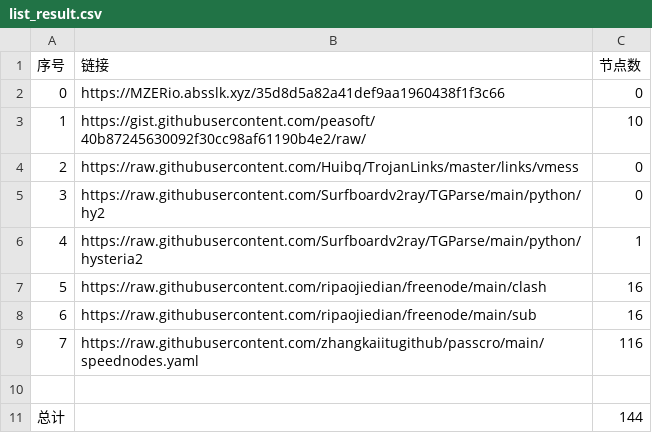
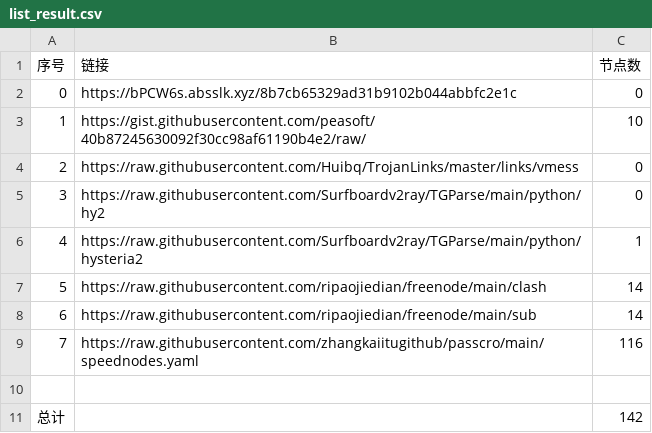
Before and after one commit to sangosbanikz/NoMoreWalls, a CSV file: list_result.csv, drawn as a sheet.

```diff
--- a/list_result.csv
+++ b/list_result.csv
@@ -1,3 +1,3 @@
 序号,链接,节点数
-0,https://MZERio.absslk.xyz/35d8d5a82a41def9aa1960438f1f3c66,0
+0,https://bPCW6s.absslk.xyz/8b7cb65329ad31b9102b044abbfc2e1c,0
 1,https://gist.githubusercontent.com/peasoft/40b87245630092f30cc98af61190b4e2/raw/,10
@@ -6,6 +6,6 @@
 4,https://raw.githubusercontent.com/Surfboardv2ray/TGParse/main/python/hysteria2,1
-5,https://raw.githubusercontent.com/ripaojiedian/freenode/main/clash,16
-6,https://raw.githubusercontent.com/ripaojiedian/freenode/main/sub,16
+5,https://raw.githubusercontent.com/ripaojiedian/freenode/main/clash,14
+6,https://raw.githubusercontent.com/ripaojiedian/freenode/main/sub,14
 7,https://raw.githubusercontent.com/zhangkaiitugithub/passcro/main/speednodes.yaml,116
 
-总计,,144
+总计,,142
```
Also changed, not shown: 18 other files.
